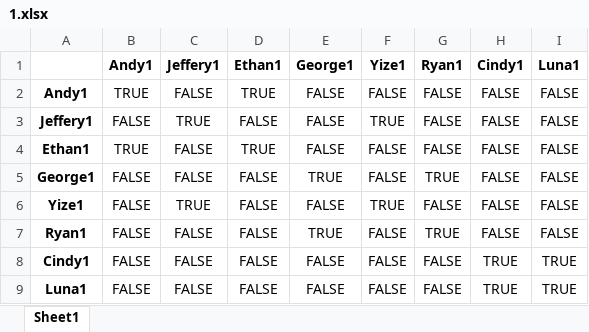
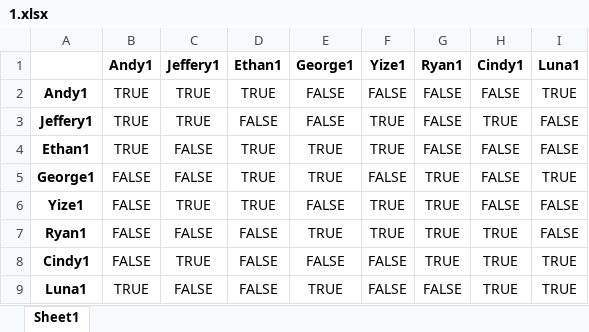
Before and after one commit to Andy92q/capstone, an Excel workbook: excel/1.xlsx, sheet Sheet1, drawn as a sheet; values as stored, in another font and other column widths than the file's, no borders; the diff names each change by its address in the sheet, - before the commit and + after, or states it on an @@ line.

```diff
--- a/excel/1.xlsx (sheet Sheet1)
+++ b/excel/1.xlsx (sheet Sheet1)
-C2 (Jeffery1): FALSE
+C2 (Jeffery1): TRUE
-I2 (Luna1): FALSE
+I2 (Luna1): TRUE
-B3 (Andy1): FALSE
+B3 (Andy1): TRUE
-H3 (Cindy1): FALSE
+H3 (Cindy1): TRUE
-E4 (George1): FALSE
+E4 (George1): TRUE
-F4 (Yize1): FALSE
+F4 (Yize1): TRUE
-D5:D6 (Ethan1): FALSE
+D5:D6 (Ethan1): TRUE
-I5 (Luna1): FALSE
+I5 (Luna1): TRUE
-G6 (Ryan1): FALSE
+G6 (Ryan1): TRUE
-F7 (Yize1): FALSE
+F7 (Yize1): TRUE
-H7 (Cindy1): FALSE
+H7 (Cindy1): TRUE
-C8 (Jeffery1): FALSE
+C8 (Jeffery1): TRUE
-G8 (Ryan1): FALSE
+G8 (Ryan1): TRUE
-B9 (Andy1): FALSE
+B9 (Andy1): TRUE
-E9 (George1): FALSE
+E9 (George1): TRUE
```
Also changed, not shown: excel/2.xlsx, excel/3.xlsx, 8 other files.
